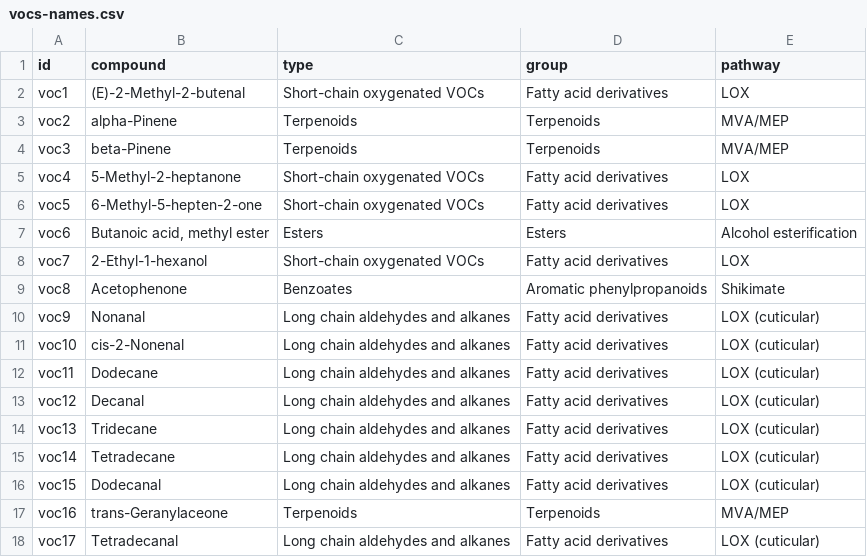
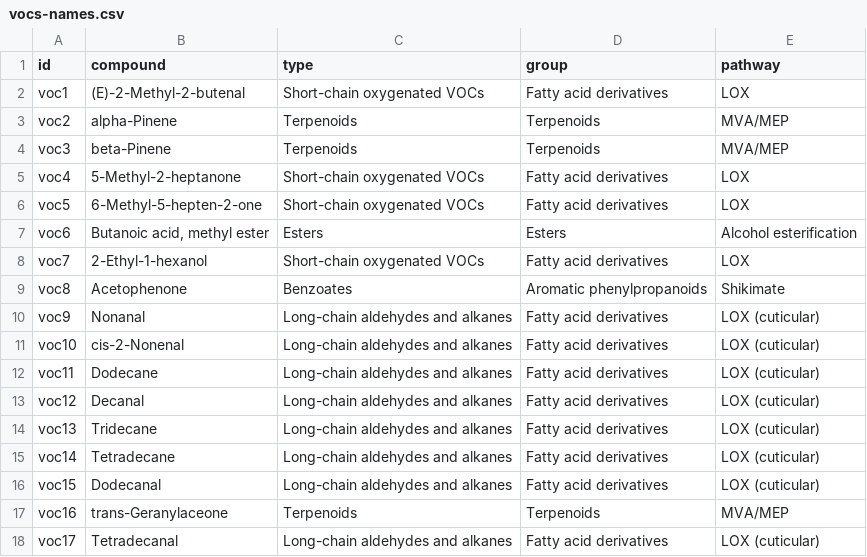
Before and after one commit to Granjel/CoVOCom, a CSV file: data/vocs-names.csv, drawn as a sheet.

Commit message:
Normalize “Long-chain” label spelling in VOC names CSV

```diff
--- a/data/vocs-names.csv
+++ b/data/vocs-names.csv
@@ -9,10 +9,10 @@ voc7,2-Ethyl-1-hexanol,Short-chain oxygenated VOCs,Fatty acid derivatives,LOX
 voc8,Acetophenone,Benzoates,Aromatic phenylpropanoids,Shikimate
-voc9,Nonanal,Long chain aldehydes and alkanes,Fatty acid derivatives,LOX (cuticular)
-voc10,cis-2-Nonenal,Long chain aldehydes and alkanes,Fatty acid derivatives,LOX (cuticular)
-voc11,Dodecane,Long chain aldehydes and alkanes,Fatty acid derivatives,LOX (cuticular)
-voc12,Decanal,Long chain aldehydes and alkanes,Fatty acid derivatives,LOX (cuticular)
-voc13,Tridecane,Long chain aldehydes and alkanes,Fatty acid derivatives,LOX (cuticular)
-voc14,Tetradecane,Long chain aldehydes and alkanes,Fatty acid derivatives,LOX (cuticular)
-voc15,Dodecanal,Long chain aldehydes and alkanes,Fatty acid derivatives,LOX (cuticular)
+voc9,Nonanal,Long-chain aldehydes and alkanes,Fatty acid derivatives,LOX (cuticular)
+voc10,cis-2-Nonenal,Long-chain aldehydes and alkanes,Fatty acid derivatives,LOX (cuticular)
+voc11,Dodecane,Long-chain aldehydes and alkanes,Fatty acid derivatives,LOX (cuticular)
+voc12,Decanal,Long-chain aldehydes and alkanes,Fatty acid derivatives,LOX (cuticular)
+voc13,Tridecane,Long-chain aldehydes and alkanes,Fatty acid derivatives,LOX (cuticular)
+voc14,Tetradecane,Long-chain aldehydes and alkanes,Fatty acid derivatives,LOX (cuticular)
+voc15,Dodecanal,Long-chain aldehydes and alkanes,Fatty acid derivatives,LOX (cuticular)
 voc16,trans-Geranylaceone,Terpenoids,Terpenoids,MVA/MEP
-voc17,Tetradecanal,Long chain aldehydes and alkanes,Fatty acid derivatives,LOX (cuticular)
+voc17,Tetradecanal,Long-chain aldehydes and alkanes,Fatty acid derivatives,LOX (cuticular)
```
